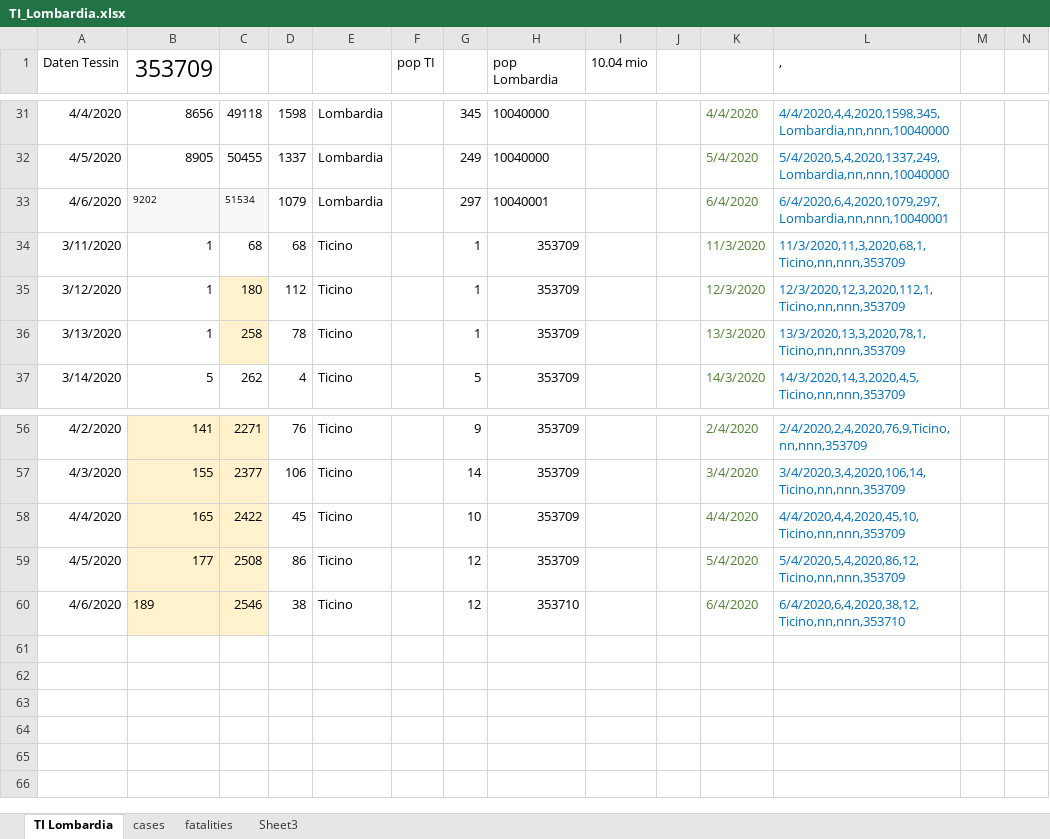
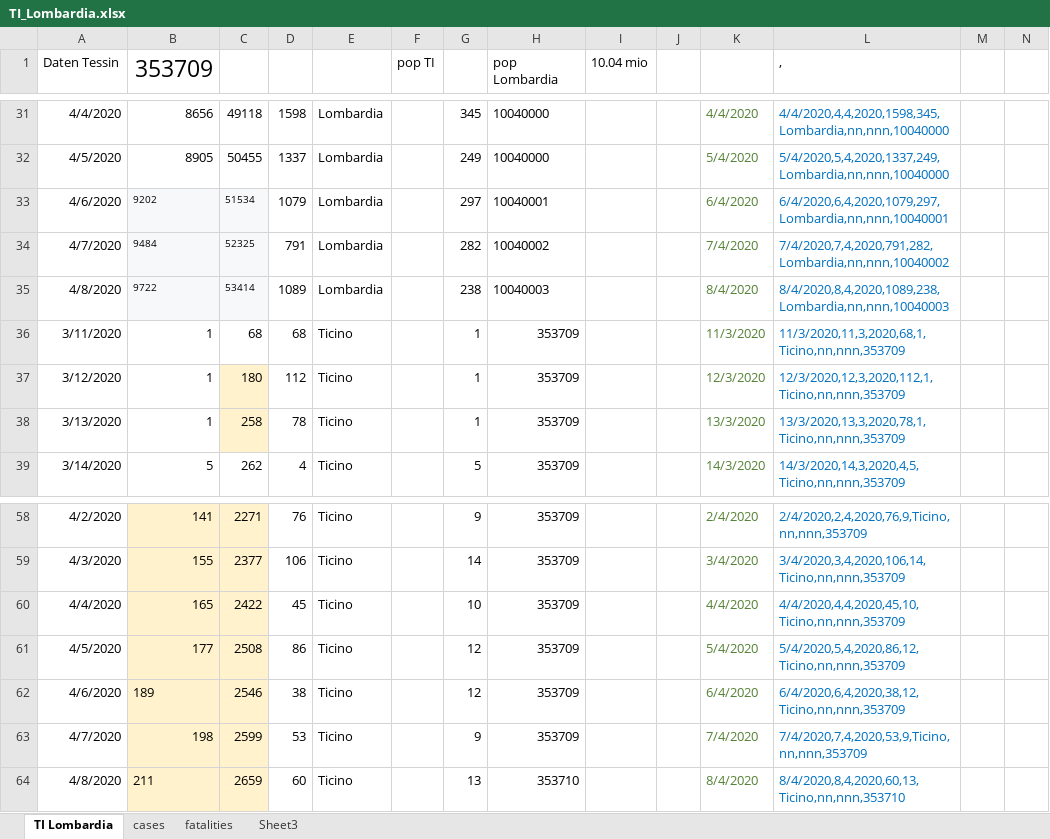
Before and after one commit to moi96/COVID19, an Excel workbook: TI_Lombardia.xlsx, sheet TI Lombardia, drawn as a sheet; only a part is shown, gaps mark what is left out; values as stored, in another font and other column widths than the file's, no borders; addresses are those after the commit; rows hold the shown columns only; the diff names each change by its address in the sheet, - before the commit and + after, or states it on an @@ line.

```diff
--- a/TI_Lombardia.xlsx (sheet TI Lombardia)
+++ b/TI_Lombardia.xlsx (sheet TI Lombardia)
+row 34: 4/7/2020 | 9484 | 52325 | 791 | Lombardia |  | 282 | 10040002 |  |  | 7/4/2020 | 7/4/2020,7,4,2020,791,282,Lombardia,nn,nnn,10040002
+row 35: 4/8/2020 | 9722 | 53414 | 1089 | Lombardia |  | 238 | 10040003 |  |  | 8/4/2020 | 8/4/2020,8,4,2020,1089,238,Lombardia,nn,nnn,10040003
-H62 (pop Lombardia): 353710
+H62 (pop Lombardia): 353709
-L62 (,): 6/4/2020,6,4,2020,38,12,Ticino,nn,nnn,353710
+L62 (,): 6/4/2020,6,4,2020,38,12,Ticino,nn,nnn,353709
+row 63: 4/7/2020 | 198 | 2599 | 53 | Ticino |  | 9 | 353709 |  |  | 7/4/2020 | 7/4/2020,7,4,2020,53,9,Ticino,nn,nnn,353709
+row 64: 4/8/2020 | 211 | 2659 | 60 | Ticino |  | 13 | 353710 |  |  | 8/4/2020 | 8/4/2020,8,4,2020,60,13,Ticino,nn,nnn,353710
```
Also changed, not shown: sheet cases, sheet fatalities, formulas that keep their value, 2 other files.
